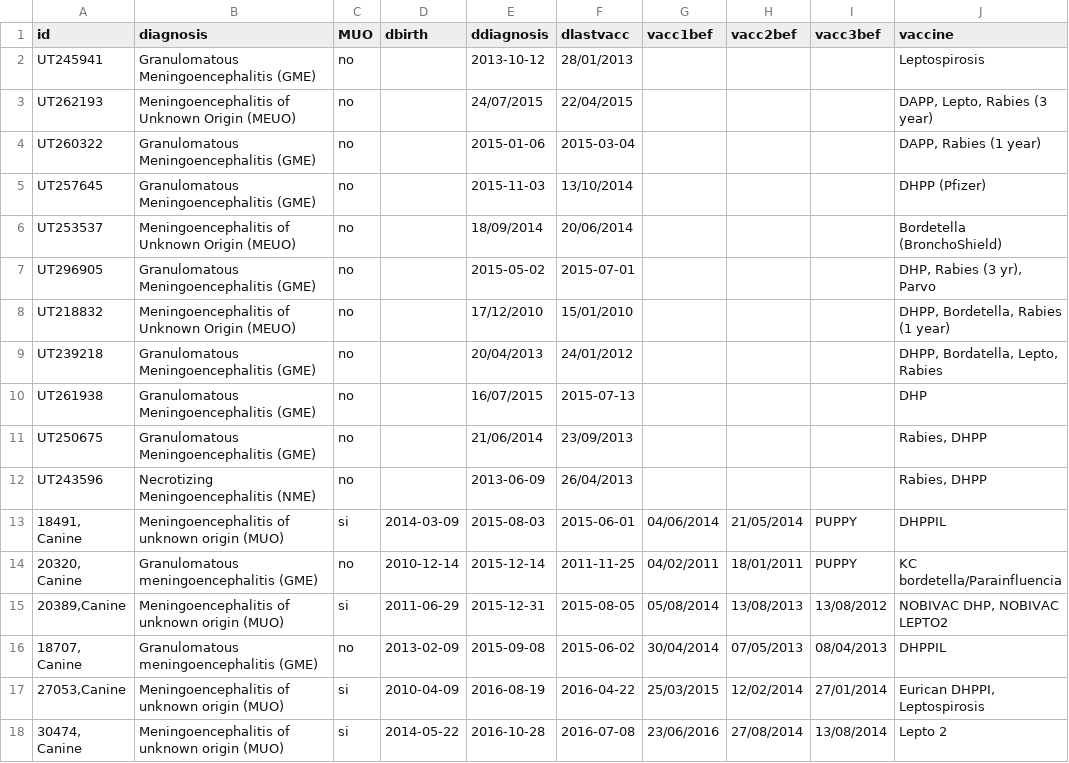
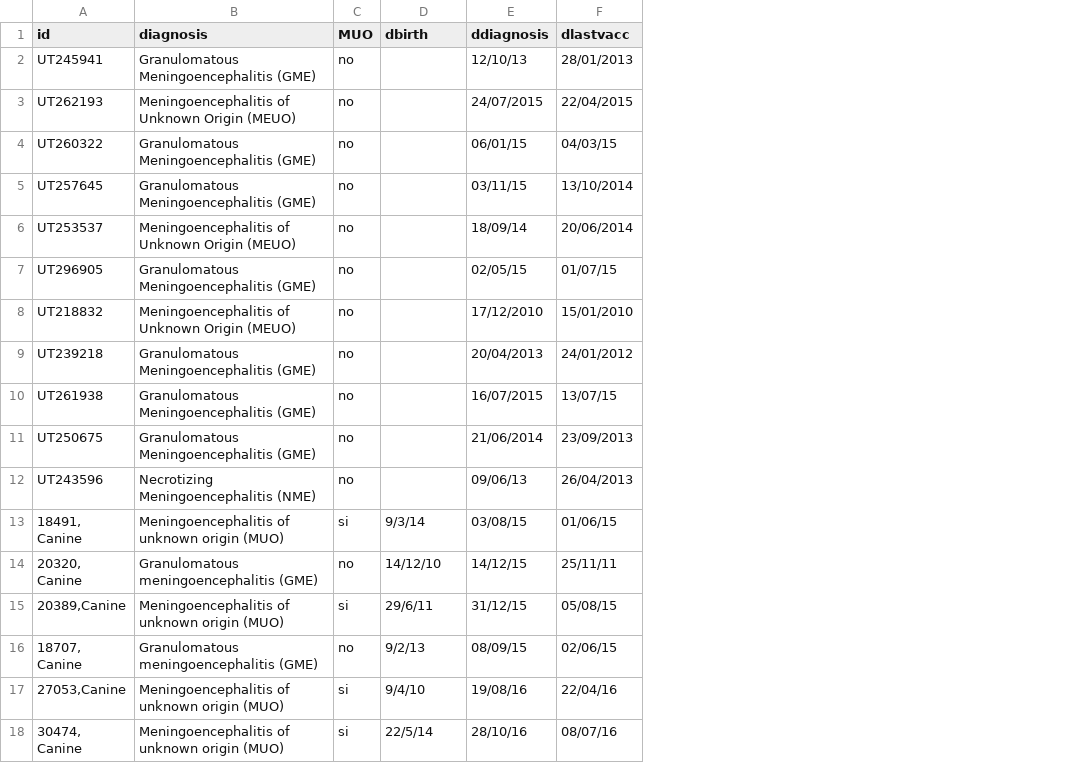
Before and after one commit to TMax66/MUo-and-vaccination, a CSV file: data/dati.csv, drawn as a sheet; only a part is shown; the diff covers the shown part only; the diff names each change by its address in the sheet, - before the commit and + after, or states it on an @@ line.

```diff
--- a/data/dati.csv
+++ b/data/dati.csv
-column G (vacc1bef), rows 13-18: 04/06/2014 | 04/02/2011 | 05/08/2014 | 30/04/2014 | 25/03/2015 | 23/06/2016
-column H (vacc2bef), rows 13-18: 21/05/2014 | 18/01/2011 | 13/08/2013 | 07/05/2013 | 12/02/2014 | 27/08/2014
-column I (vacc3bef), rows 13-18: PUPPY | PUPPY | 13/08/2012 | 08/04/2013 | 27/01/2014 | 13/08/2014
-column J (vaccine), rows 2-18: Leptospirosis | DAPP, Lepto, Rabies (3 year) | DAPP, Rabies (1 year) | DHPP (Pfizer) | Bordetella (BronchoShield) | DHP, Rabies (3 yr), Parvo | DHPP, Bordetella, Rabies (1 year) | DHPP, Bordatella, Lepto, Rabies | DHP | Rabies, DHPP | Rabies, DHPP | DHPPIL | KC bordetella/Parainfluencia | NOBIVAC DHP, NOBIVAC LEPTO2 | DHPPIL | Eurican DHPPI, Leptospirosis | Lepto 2
-E2 (ddiagnosis): 2013-10-12
+E2 (ddiagnosis): 12/10/13
-E4 (ddiagnosis): 2015-01-06
+E4 (ddiagnosis): 06/01/15
-F4 (dlastvacc): 2015-03-04
+F4 (dlastvacc): 04/03/15
-E5 (ddiagnosis): 2015-11-03
+E5 (ddiagnosis): 03/11/15
-E6 (ddiagnosis): 18/09/2014
+E6 (ddiagnosis): 18/09/14
-E7 (ddiagnosis): 2015-05-02
+E7 (ddiagnosis): 02/05/15
-F7 (dlastvacc): 2015-07-01
+F7 (dlastvacc): 01/07/15
-F10 (dlastvacc): 2015-07-13
+F10 (dlastvacc): 13/07/15
-E12 (ddiagnosis): 2013-06-09
+E12 (ddiagnosis): 09/06/13
-D13 (dbirth): 2014-03-09
+D13 (dbirth): 9/3/14
-E13 (ddiagnosis): 2015-08-03
+E13 (ddiagnosis): 03/08/15
-F13 (dlastvacc): 2015-06-01
+F13 (dlastvacc): 01/06/15
-D14 (dbirth): 2010-12-14
+D14 (dbirth): 14/12/10
-E14 (ddiagnosis): 2015-12-14
+E14 (ddiagnosis): 14/12/15
-F14 (dlastvacc): 2011-11-25
+F14 (dlastvacc): 25/11/11
-D15 (dbirth): 2011-06-29
+D15 (dbirth): 29/6/11
-E15 (ddiagnosis): 2015-12-31
+E15 (ddiagnosis): 31/12/15
-F15 (dlastvacc): 2015-08-05
+F15 (dlastvacc): 05/08/15
-D16 (dbirth): 2013-02-09
+D16 (dbirth): 9/2/13
-E16 (ddiagnosis): 2015-09-08
+E16 (ddiagnosis): 08/09/15
-F16 (dlastvacc): 2015-06-02
+F16 (dlastvacc): 02/06/15
-D17 (dbirth): 2010-04-09
+D17 (dbirth): 9/4/10
-E17 (ddiagnosis): 2016-08-19
+E17 (ddiagnosis): 19/08/16
-F17 (dlastvacc): 2016-04-22
+F17 (dlastvacc): 22/04/16
-D18 (dbirth): 2014-05-22
+D18 (dbirth): 22/5/14
-E18 (ddiagnosis): 2016-10-28
+E18 (ddiagnosis): 28/10/16
-F18 (dlastvacc): 2016-07-08
+F18 (dlastvacc): 08/07/16
```
Also changed, not shown: 138 edited cells elsewhere in this file, 1 other file.
